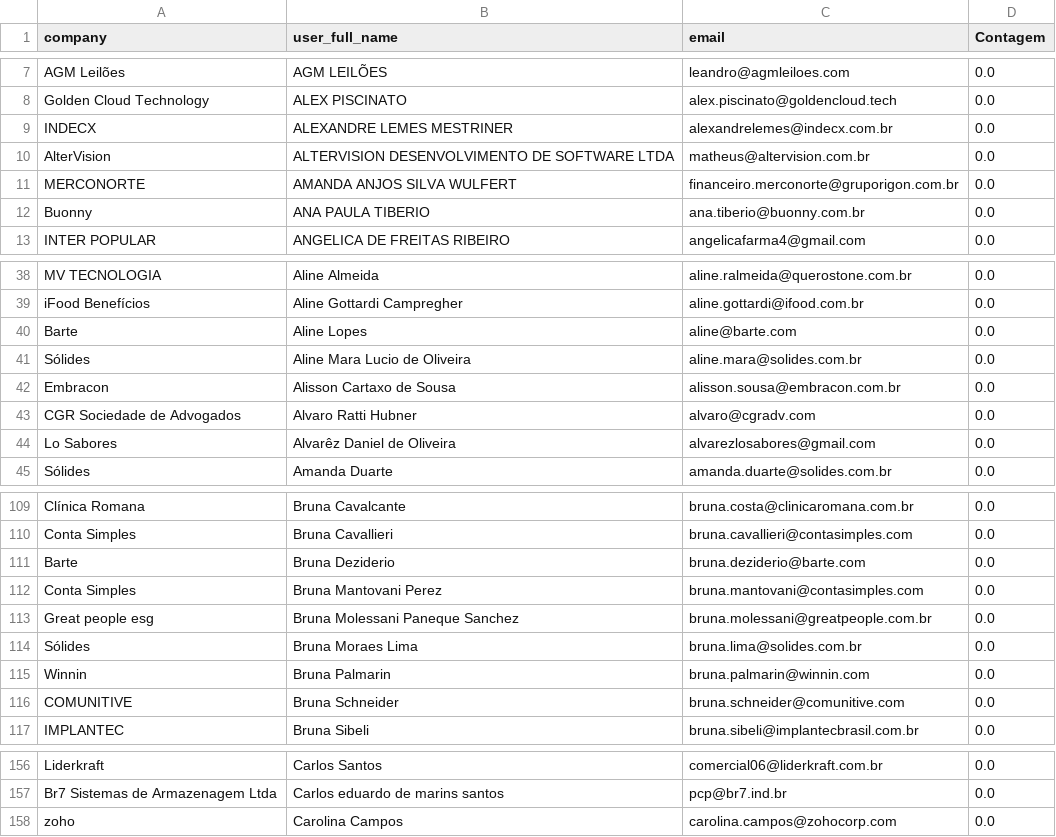
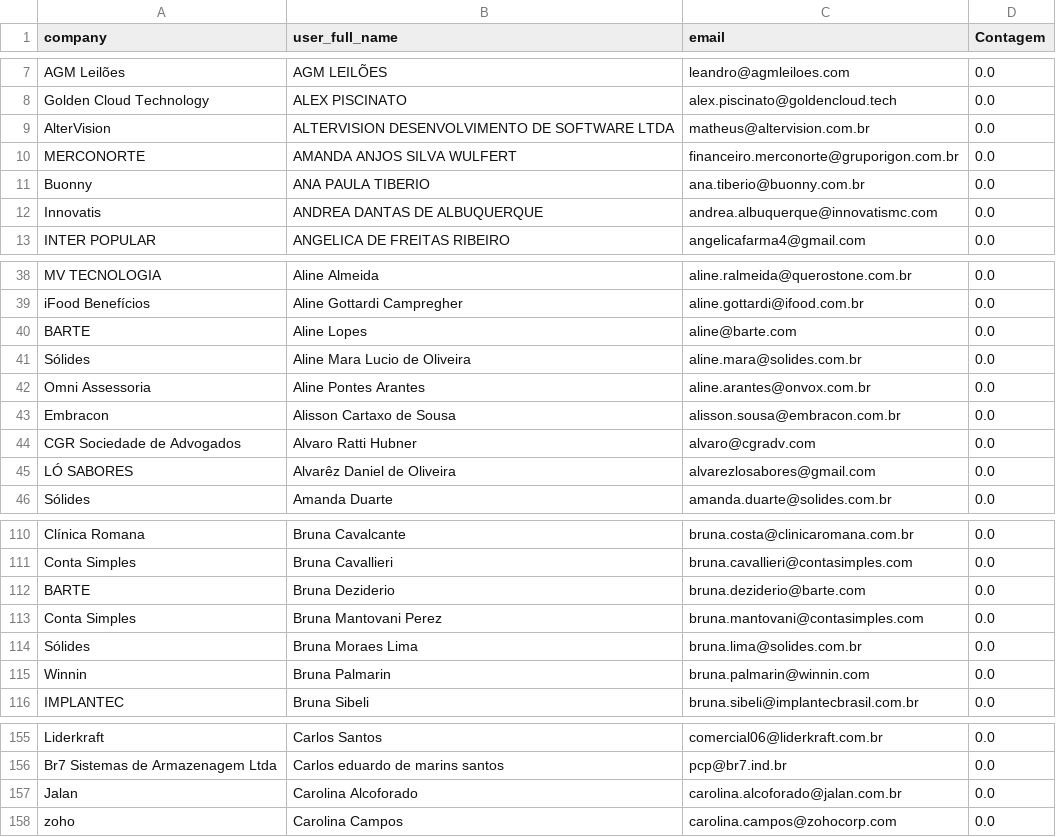
Before and after one commit to guiweissbock-cpu/pipelovers-engajamento, a CSV file: nao_iniciou.csv, drawn as a sheet; only a part is shown, gaps mark what is left out; the diff covers the shown part only.

```diff
--- a/nao_iniciou.csv
+++ b/nao_iniciou.csv
@@ -8,3 +8,2 @@ AGM Leilões,AGM LEILÕES,leandro@agmleiloes.com,0.0
 Golden Cloud Technology,ALEX PISCINATO,alex.piscinato@goldencloud.tech,0.0
-INDECX,ALEXANDRE LEMES MESTRINER,alexandrelemes@indecx.com.br,0.0
 AlterVision,ALTERVISION DESENVOLVIMENTO DE SOFTWARE LTDA,matheus@altervision.com.br,0.0
@@ -12,2 +11,3 @@ MERCONORTE,AMANDA ANJOS SILVA WULFERT,financeiro.merconorte@gruporigon.com.br,0.
 Buonny,ANA PAULA TIBERIO,ana.tiberio@buonny.com.br,0.0
+Innovatis,ANDREA DANTAS DE ALBUQUERQUE,andrea.albuquerque@innovatismc.com,0.0
 INTER POPULAR,ANGELICA DE FREITAS RIBEIRO,angelicafarma4@gmail.com,0.0
@@ -39,7 +39,8 @@ MV TECNOLOGIA,Aline Almeida,aline.ralmeida@querostone.com.br,0.0
 iFood Benefícios,Aline Gottardi Campregher,aline.gottardi@ifood.com.br,0.0
-Barte,Aline Lopes,aline@barte.com,0.0
+BARTE,Aline Lopes,aline@barte.com,0.0
 Sólides,Aline Mara Lucio de Oliveira,aline.mara@solides.com.br,0.0
+Omni Assessoria,Aline Pontes Arantes,aline.arantes@onvox.com.br,0.0
 Embracon,Alisson Cartaxo de Sousa,alisson.sousa@embracon.com.br,0.0
 CGR Sociedade de Advogados,Alvaro Ratti Hubner,alvaro@cgradv.com,0.0
-Lo Sabores,Alvarêz Daniel de Oliveira,alvarezlosabores@gmail.com,0.0
+LÓ SABORES,Alvarêz Daniel de Oliveira,alvarezlosabores@gmail.com,0.0
 Sólides,Amanda Duarte,amanda.duarte@solides.com.br,0.0
@@ -110,8 +111,6 @@ Clínica Romana,Bruna Cavalcante,bruna.costa@clinicaromana.com.br,0.0
 Conta Simples,Bruna Cavallieri,bruna.cavallieri@contasimples.com,0.0
-Barte,Bruna Deziderio,bruna.deziderio@barte.com,0.0
+BARTE,Bruna Deziderio,bruna.deziderio@barte.com,0.0
 Conta Simples,Bruna Mantovani Perez,bruna.mantovani@contasimples.com,0.0
-Great people esg,Bruna Molessani Paneque Sanchez,bruna.molessani@greatpeople.com.br,0.0
 Sólides,Bruna Moraes Lima,bruna.lima@solides.com.br,0.0
 Winnin,Bruna Palmarin,bruna.palmarin@winnin.com,0.0
-COMUNITIVE,Bruna Schneider,bruna.schneider@comunitive.com,0.0
 IMPLANTEC,Bruna Sibeli,bruna.sibeli@implantecbrasil.com.br,0.0
@@ -157,2 +156,3 @@ Liderkraft,Carlos Santos,comercial06@liderkraft.com.br,0.0
 Br7 Sistemas de Armazenagem Ltda,Carlos eduardo de marins santos,pcp@br7.ind.br,0.0
+Jalan,Carolina Alcoforado,carolina.alcoforado@jalan.com.br,0.0
 zoho,Carolina Campos,carolina.campos@zohocorp.com,0.0
```
Also changed, not shown: 4 added rows, 19 removed rows and 12 edited cells elsewhere in this file, 2 other files.
